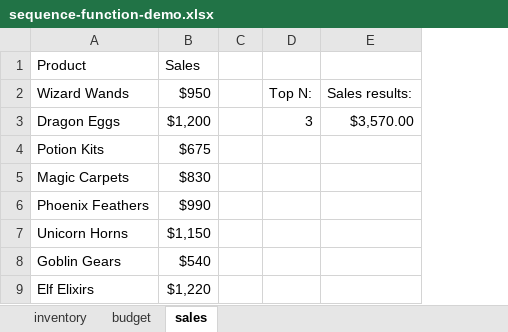
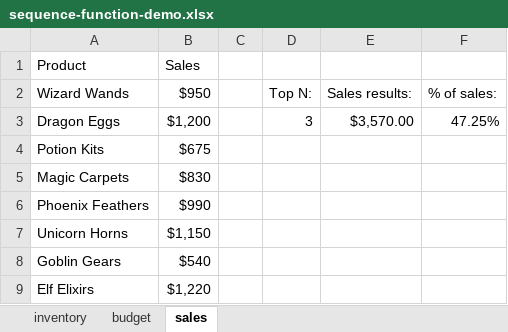
Before and after one commit to summerofgeorge/blog-files, an Excel workbook: sequence-function-demo.xlsx, sheet sales, drawn as a sheet; values as stored, in another font and other column widths than the file's, no borders; table styles not drawn; the diff names each change by its address in the sheet, - before the commit and + after, or states it on an @@ line.

```diff
--- a/sequence-function-demo.xlsx (sheet sales)
+++ b/sequence-function-demo.xlsx (sheet sales)
+column F, rows 2-3: % of sales: | 47.25%
```
Also changed, not shown: formulas that keep their value, 1 other file.
